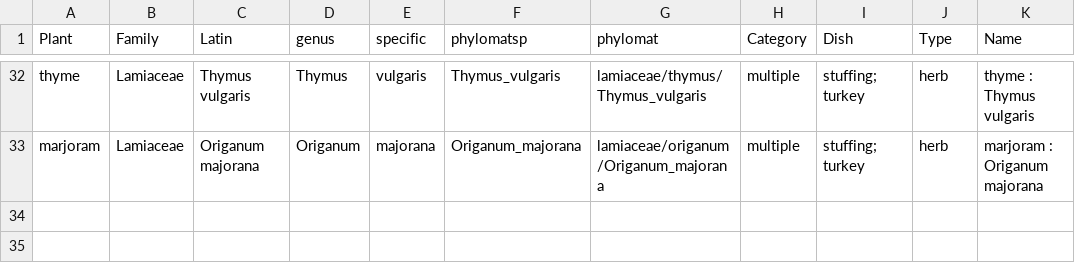
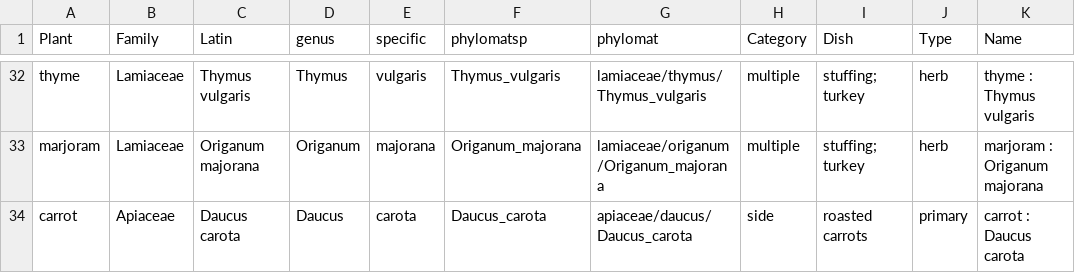
Before and after one commit to erollinson/erollinson.github.io, a CSV file: plantsgiving.csv, drawn as a sheet; only a part is shown, gaps mark what is left out.

Commit message:
added carrots

```diff
--- a/plantsgiving.csv
+++ b/plantsgiving.csv
@@ -33 +33,2 @@ thyme,Lamiaceae,Thymus vulgaris,Thymus,vulgaris,Thymus_vulgaris,lamiaceae/thymus
 marjoram,Lamiaceae,Origanum majorana,Origanum,majorana,Origanum_majorana,lamiaceae/origanum/Origanum_majorana,multiple,stuffing; turkey,herb,marjoram : Origanum majorana
+carrot,Apiaceae,Daucus carota,Daucus,carota,Daucus_carota,apiaceae/daucus/Daucus_carota,side,roasted carrots,primary,carrot : Daucus carota
```
Also changed, not shown: 6 other files.
